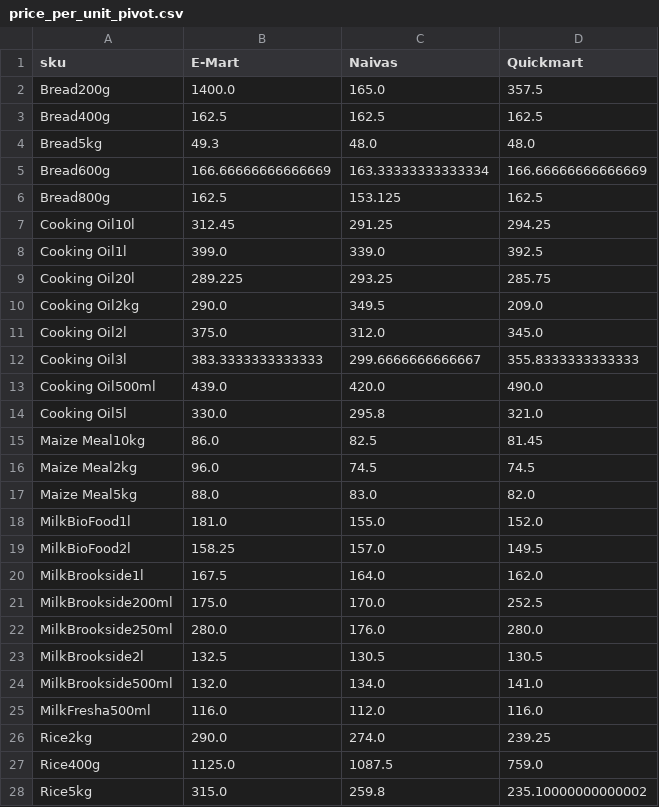
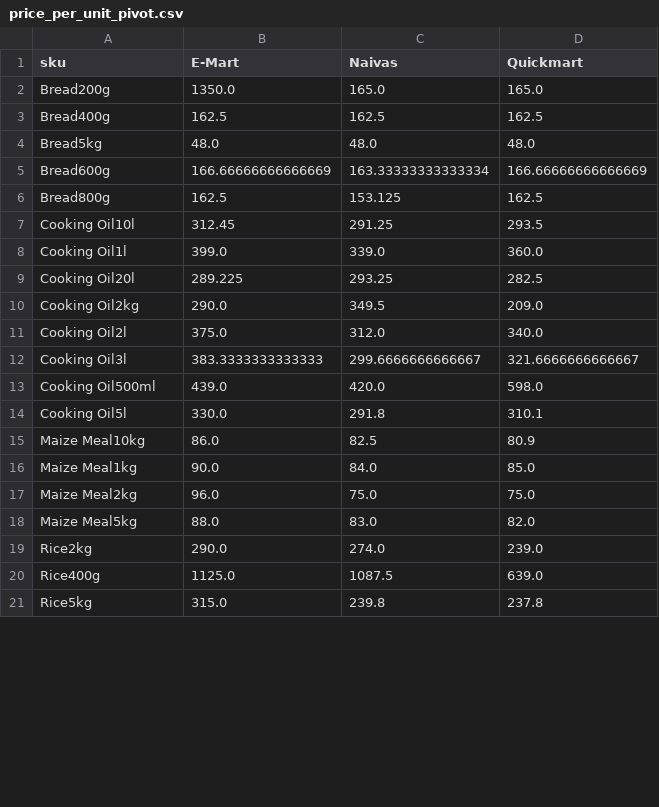
Before and after one commit to odawadavid/Webscraping, a CSV file: data/analytics/price_per_unit_pivot.csv, drawn as a sheet; only a part is shown; the diff covers the shown part only.

```diff
--- a/data/analytics/price_per_unit_pivot.csv
+++ b/data/analytics/price_per_unit_pivot.csv
@@ -1,28 +1,21 @@
 sku,E-Mart,Naivas,Quickmart
-Bread200g,1400.0,165.0,357.5
+Bread200g,1350.0,165.0,165.0
 Bread400g,162.5,162.5,162.5
-Bread5kg,49.3,48.0,48.0
+Bread5kg,48.0,48.0,48.0
 Bread600g,166.66666666666669,163.33333333333334,166.66666666666669
 Bread800g,162.5,153.125,162.5
-Cooking Oil10l,312.45,291.25,294.25
-Cooking Oil1l,399.0,339.0,392.5
-Cooking Oil20l,289.225,293.25,285.75
+Cooking Oil10l,312.45,291.25,293.5
+Cooking Oil1l,399.0,339.0,360.0
+Cooking Oil20l,289.225,293.25,282.5
 Cooking Oil2kg,290.0,349.5,209.0
-Cooking Oil2l,375.0,312.0,345.0
-Cooking Oil3l,383.3333333333333,299.6666666666667,355.8333333333333
-Cooking Oil500ml,439.0,420.0,490.0
-Cooking Oil5l,330.0,295.8,321.0
-Maize Meal10kg,86.0,82.5,81.45
-Maize Meal2kg,96.0,74.5,74.5
+Cooking Oil2l,375.0,312.0,340.0
+Cooking Oil3l,383.3333333333333,299.6666666666667,321.6666666666667
+Cooking Oil500ml,439.0,420.0,598.0
+Cooking Oil5l,330.0,291.8,310.1
+Maize Meal10kg,86.0,82.5,80.9
+Maize Meal1kg,90.0,84.0,85.0
+Maize Meal2kg,96.0,75.0,75.0
 Maize Meal5kg,88.0,83.0,82.0
-MilkBioFood1l,181.0,155.0,152.0
-MilkBioFood2l,158.25,157.0,149.5
-MilkBrookside1l,167.5,164.0,162.0
-MilkBrookside200ml,175.0,170.0,252.5
-MilkBrookside250ml,280.0,176.0,280.0
-MilkBrookside2l,132.5,130.5,130.5
-MilkBrookside500ml,132.0,134.0,141.0
-MilkFresha500ml,116.0,112.0,116.0
-Rice2kg,290.0,274.0,239.25
-Rice400g,1125.0,1087.5,759.0
-Rice5kg,315.0,259.8,235.10000000000002
+Rice2kg,290.0,274.0,239.0
+Rice400g,1125.0,1087.5,639.0
+Rice5kg,315.0,239.8,237.8
```
Also changed, not shown: 1 added row, 1 removed row and 8 edited cells elsewhere in this file, data/raw/quickmart.csv, 5 other files.
